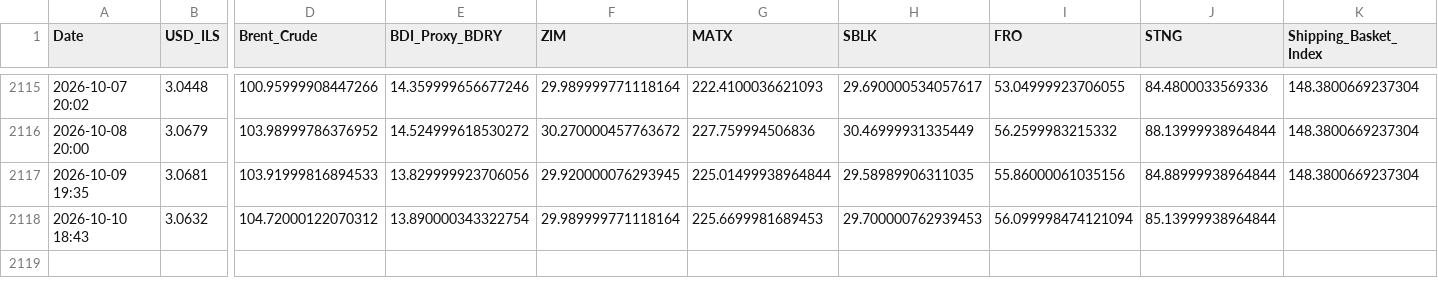
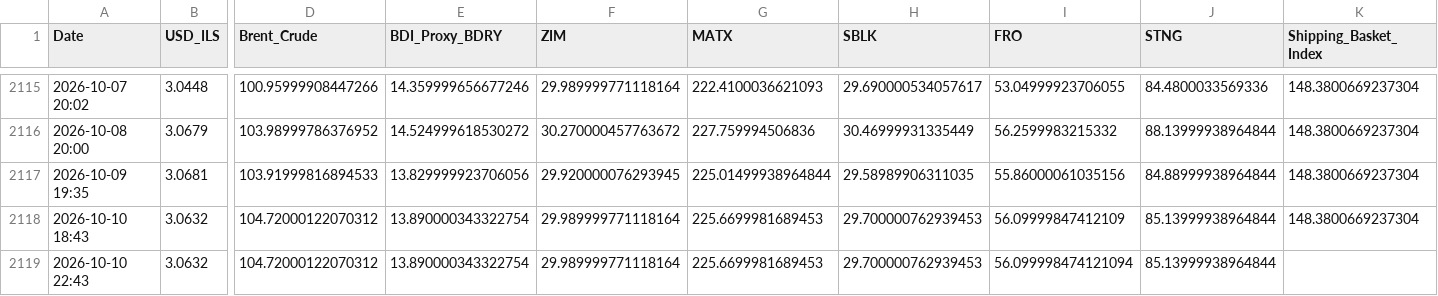
Before and after one commit to AshKatzEm/logistics-cost, a CSV file: shipping_ticker_data.csv, drawn as a sheet; only a part is shown, gaps mark what is left out; rows hold the shown columns only; the diff names each change by its address in the sheet, - before the commit and + after, or states it on an @@ line.

```diff
--- a/shipping_ticker_data.csv
+++ b/shipping_ticker_data.csv
-I2118 (FRO): 56.099998474121094
+I2118 (FRO): 56.09999847412109
-K2118 (Shipping_Basket_Index): (empty)
+K2118 (Shipping_Basket_Index): 148.3800669237304
+row 2119: 2026-10-10 22:43 | 3.0632 | 104.72000122070312 | 13.890000343322754 | 29.989999771118164 | 225.6699981689453 | 29.700000762939453 | 56.099998474121094 | 85.13999938964844
```
